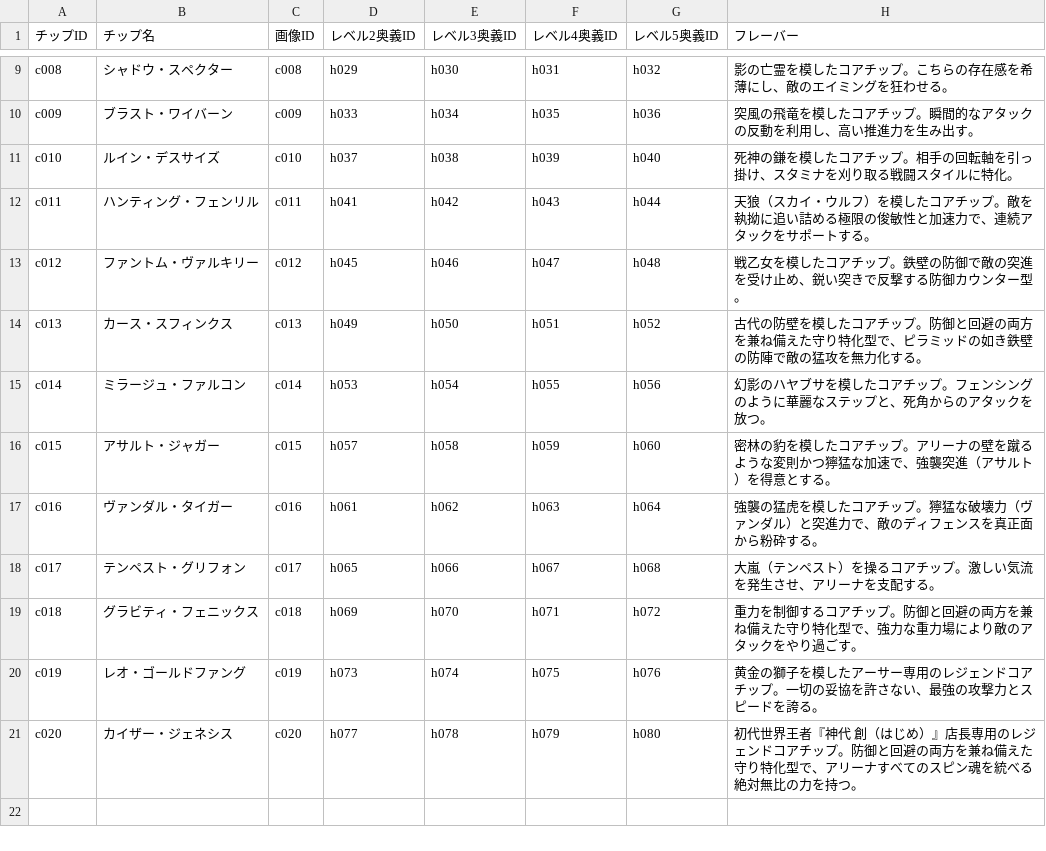
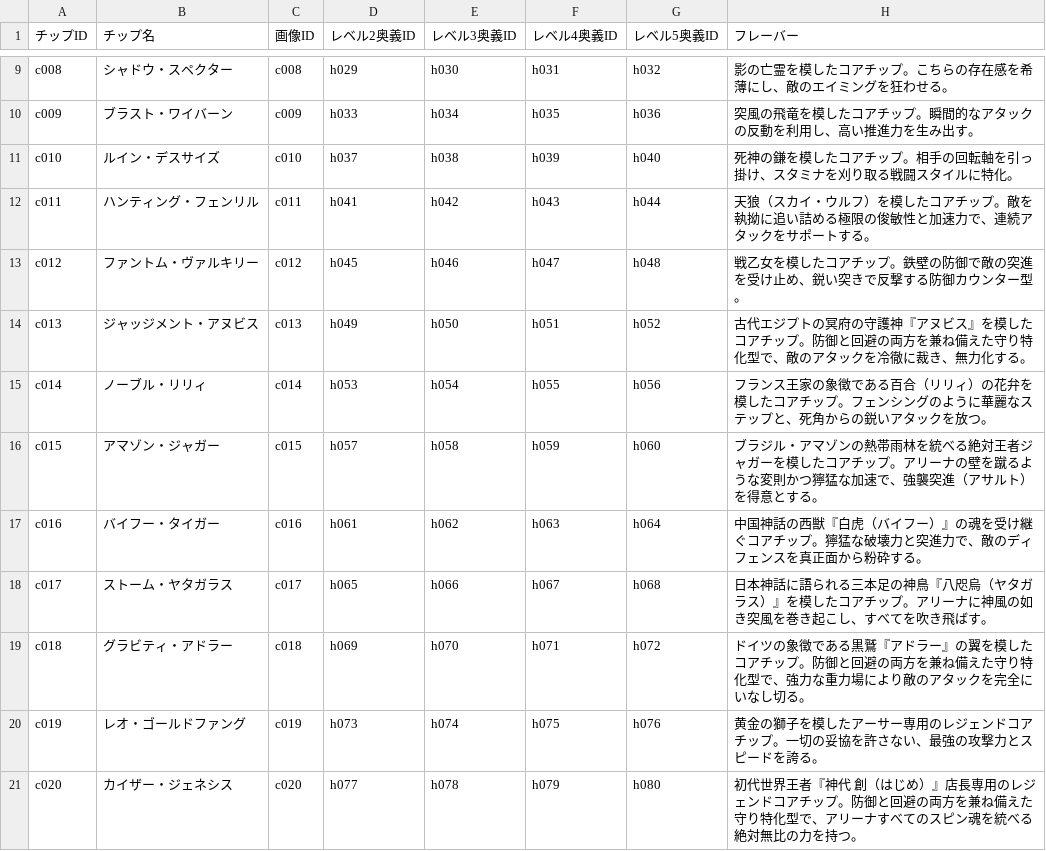
Before and after one commit to k9w-code/Spinning-Crush, a CSV file: public/sheets/チップマスタ.csv, drawn as a sheet; only a part is shown, gaps mark what is left out.

```diff
--- a/public/sheets/チップマスタ.csv
+++ b/public/sheets/チップマスタ.csv
@@ -13,8 +13,8 @@
 "c012","ファントム・ヴァルキリー","c012","h045","h046","h047","h048","戦乙女を模したコアチップ。鉄壁の防御で敵の突進を受け止め、鋭い突きで反撃する防御カウンター型。","","","","","","","","","","","","","","","","","","","","","","","",""
-"c013","カース・スフィンクス","c013","h049","h050","h051","h052","古代の防壁を模したコアチップ。防御と回避の両方を兼ね備えた守り特化型で、ピラミッドの如き鉄壁の防陣で敵の猛攻を無力化する。","","","","","","","","","","","","","","","","","","","","","","","",""
-"c014","ミラージュ・ファルコン","c014","h053","h054","h055","h056","幻影のハヤブサを模したコアチップ。フェンシングのように華麗なステップと、死角からのアタックを放つ。","","","","","","","","","","","","","","","","","","","","","","","",""
-"c015","アサルト・ジャガー","c015","h057","h058","h059","h060","密林の豹を模したコアチップ。アリーナの壁を蹴るような変則かつ獰猛な加速で、強襲突進（アサルト）を得意とする。","","","","","","","","","","","","","","","","","","","","","","","",""
-"c016","ヴァンダル・タイガー","c016","h061","h062","h063","h064","強襲の猛虎を模したコアチップ。獰猛な破壊力（ヴァンダル）と突進力で、敵のディフェンスを真正面から粉砕する。","","","","","","","","","","","","","","","","","","","","","","","",""
-"c017","テンペスト・グリフォン","c017","h065","h066","h067","h068","大嵐（テンペスト）を操るコアチップ。激しい気流を発生させ、アリーナを支配する。","","","","","","","","","","","","","","","","","","","","","","","",""
-"c018","グラビティ・フェニックス","c018","h069","h070","h071","h072","重力を制御するコアチップ。防御と回避の両方を兼ね備えた守り特化型で、強力な重力場により敵のアタックをやり過ごす。","","","","","","","","","","","","","","","","","","","","","","","",""
+"c013","ジャッジメント・アヌビス","c013","h049","h050","h051","h052","古代エジプトの冥府の守護神『アヌビス』を模したコアチップ。防御と回避の両方を兼ね備えた守り特化型で、敵のアタックを冷徹に裁き、無力化する。","","","","","","","","","","","","","","","","","","","","","","","",""
+"c014","ノーブル・リリィ","c014","h053","h054","h055","h056","フランス王家の象徴である百合（リリィ）の花弁を模したコアチップ。フェンシングのように華麗なステップと、死角からの鋭いアタックを放つ。","","","","","","","","","","","","","","","","","","","","","","","",""
+"c015","アマゾン・ジャガー","c015","h057","h058","h059","h060","ブラジル・アマゾンの熱帯雨林を統べる絶対王者ジャガーを模したコアチップ。アリーナの壁を蹴るような変則かつ獰猛な加速で、強襲突進（アサルト）を得意とする。","","","","","","","","","","","","","","","","","","","","","","","",""
+"c016","バイフー・タイガー","c016","h061","h062","h063","h064","中国神話の西獣『白虎（バイフー）』の魂を受け継ぐコアチップ。獰猛な破壊力と突進力で、敵のディフェンスを真正面から粉砕する。","","","","","","","","","","","","","","","","","","","","","","","",""
+"c017","ストーム・ヤタガラス","c017","h065","h066","h067","h068","日本神話に語られる三本足の神鳥『八咫烏（ヤタガラス）』を模したコアチップ。アリーナに神風の如き突風を巻き起こし、すべてを吹き飛ばす。","","","","","","","","","","","","","","","","","","","","","","","",""
+"c018","グラビティ・アドラー","c018","h069","h070","h071","h072","ドイツの象徴である黒鷲『アドラー』の翼を模したコアチップ。防御と回避の両方を兼ね備えた守り特化型で、強力な重力場により敵のアタックを完全にいなし切る。","","","","","","","","","","","","","","","","","","","","","","","",""
 "c019","レオ・ゴールドファング","c019","h073","h074","h075","h076","黄金の獅子を模したアーサー専用のレジェンドコアチップ。一切の妥協を許さない、最強の攻撃力とスピードを誇る。","","","","","","","","","","","","","","","","","","","","","","","",""
```
Also changed, not shown: public/sheets/奥義マスタ.csv.
